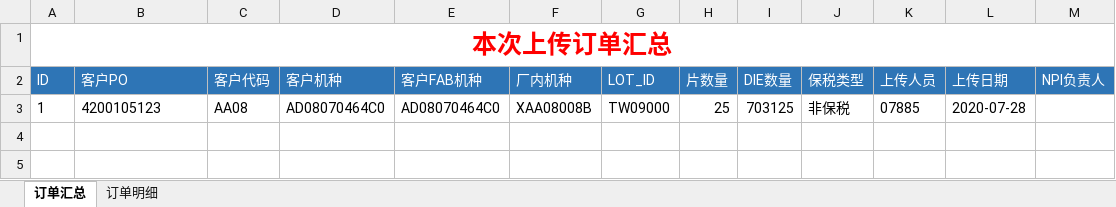
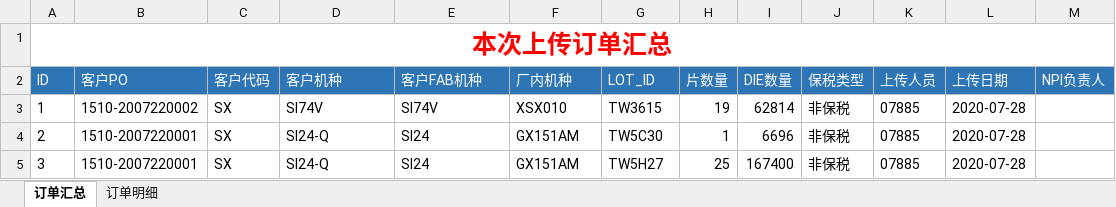
Before and after one commit to tangweicpp/cmp_py, an Excel workbook: 已上传订单.xlsx, sheet 订单汇总, drawn as a sheet; values as stored, in another font and other column widths than the file's, no borders; the diff names each change by its address in the sheet, - before the commit and + after, or states it on an @@ line.

```diff
--- a/已上传订单.xlsx (sheet 订单汇总)
+++ b/已上传订单.xlsx (sheet 订单汇总)
-B3 (客户PO): 4200105123
+B3 (客户PO): 1510-2007220002
-C3 (客户代码): AA08
+C3 (客户代码): SX
-D3 (客户机种): AD08070464C0
+D3 (客户机种): SI74V
-E3 (客户FAB机种): AD08070464C0
+E3 (客户FAB机种): SI74V
-F3 (厂内机种): XAA08008B
+F3 (厂内机种): XSX010
-G3 (LOT_ID): TW09000
+G3 (LOT_ID): TW3615
-H3 (片数量): 25
+H3 (片数量): 19
-I3 (DIE数量): 703125
+I3 (DIE数量): 62814
+row 4: 2 | 1510-2007220001 | SX | SI24-Q | SI24 | GX151AM | TW5C30 | 1 | 6696 | 非保税 | 07885 | 2020-07-28
+row 5: 3 | 1510-2007220001 | SX | SI24-Q | SI24 | GX151AM | TW5H27 | 25 | 167400 | 非保税 | 07885 | 2020-07-28
```
Also changed, not shown: sheet 订单明细, 5 other files.
